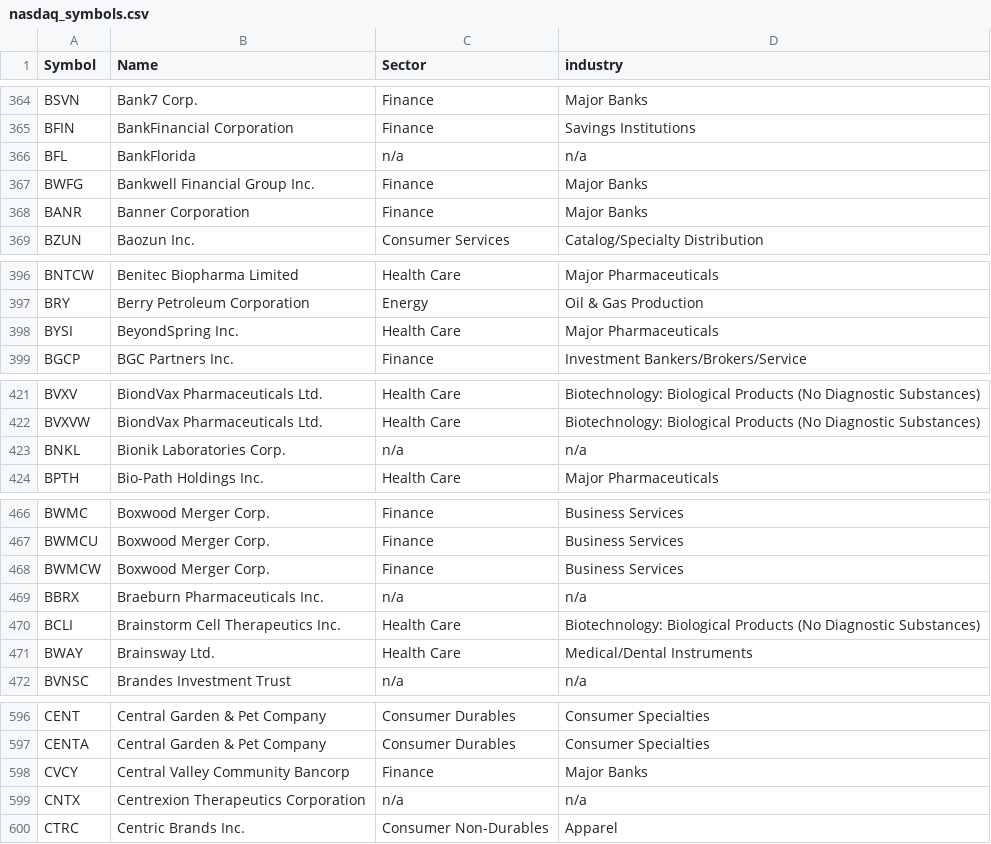
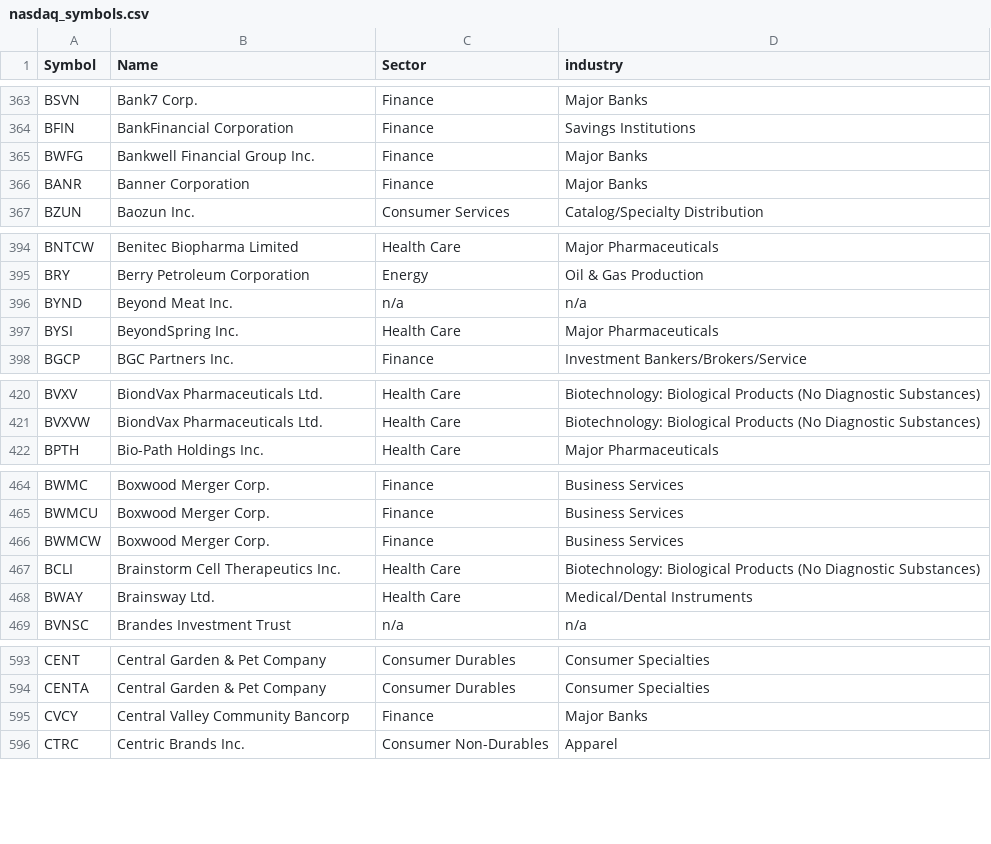
Before and after one commit to jchiller165/StockMarketAnalyzer, a CSV file: src/main/resources/data/symbols/nasdaq_symbols.csv, drawn as a sheet; only a part is shown, gaps mark what is left out; removed rows and columns are numbered as before the commit, all else as after; the diff covers the shown part only; the diff names each change by its address in the sheet, - before the commit and + after, or states it on an @@ line.

```diff
--- a/src/main/resources/data/symbols/nasdaq_symbols.csv
+++ b/src/main/resources/data/symbols/nasdaq_symbols.csv
-row 366: BFL | BankFlorida | n/a | n/a
+row 396: BYND | Beyond Meat Inc. | n/a | n/a
-row 423: BNKL | Bionik Laboratories Corp. | n/a | n/a
-row 469: BBRX | Braeburn Pharmaceuticals Inc. | n/a | n/a
-row 599: CNTX | Centrexion Therapeutics Corporation | n/a | n/a
```
Also changed, not shown: 8 added rows and 34 removed rows elsewhere in this file, src/main/resources/data/symbols/nasdaq.csv, src/main/resources/data/symbols/nyse.csv, 9 other files.
